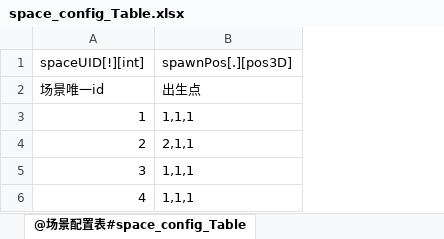
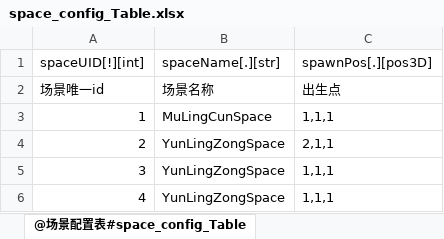
Before and after one commit to m969/wanfadalu_server, an Excel workbook: scripts/data/space_config_Table.xlsx, sheet @场景配置表#space_config_Table, drawn as a sheet; values as stored, in another font and other column widths than the file's, no borders; the diff names each change by its address in the sheet, - before the commit and + after, or states it on an @@ line.

```diff
--- a/scripts/data/space_config_Table.xlsx (sheet @场景配置表#space_config_Table)
+++ b/scripts/data/space_config_Table.xlsx (sheet @场景配置表#space_config_Table)
+column B (spaceName[.][str]), rows 2-6: 场景名称 | MuLingCunSpace | YunLingZongSpace | YunLingZongSpace | YunLingZongSpace
```
Also changed, not shown: scripts/data/1_ExcelToData.xlsm, 29 other files.
